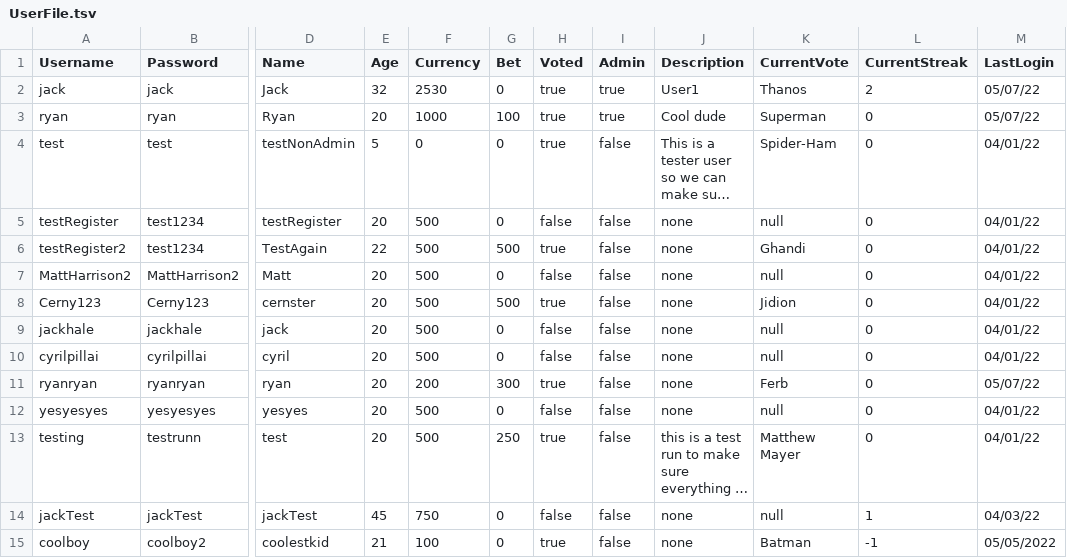
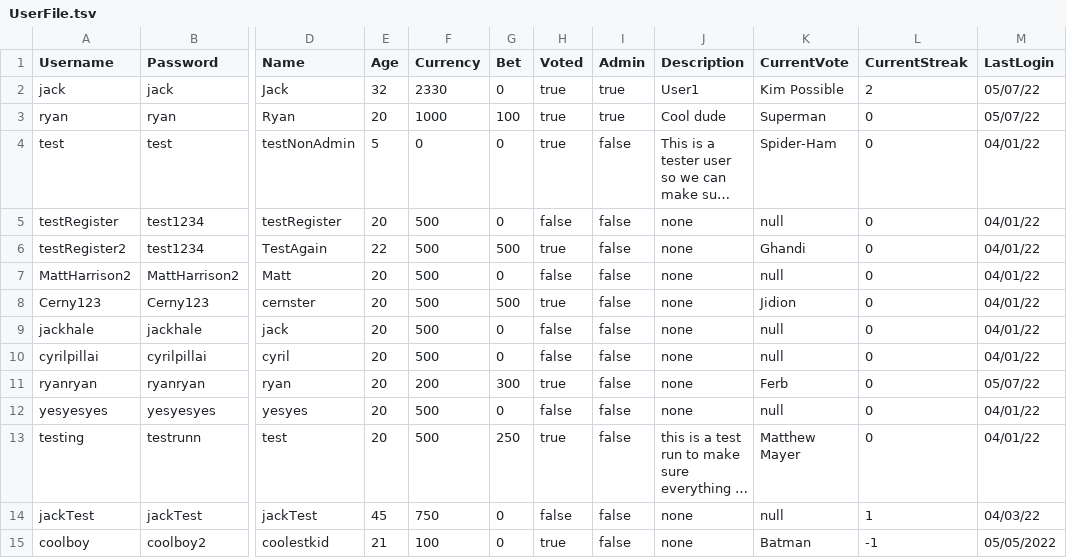
Before and after one commit to jackhal/PowerRankings, a TSV file: groupProject/UserFile.tsv, drawn as a sheet; only a part is shown, gaps mark what is left out; long unchanged cells end in …; the diff names each change by its address in the sheet, - before the commit and + after, or states it on an @@ line.

```diff
--- a/groupProject/UserFile.tsv
+++ b/groupProject/UserFile.tsv
-F2 (Currency): 2530
+F2 (Currency): 2330
-K2 (CurrentVote): Thanos
+K2 (CurrentVote): Kim Possible
```
Also changed, not shown: groupProject/CharacterRounds.csv, 4 other files.
